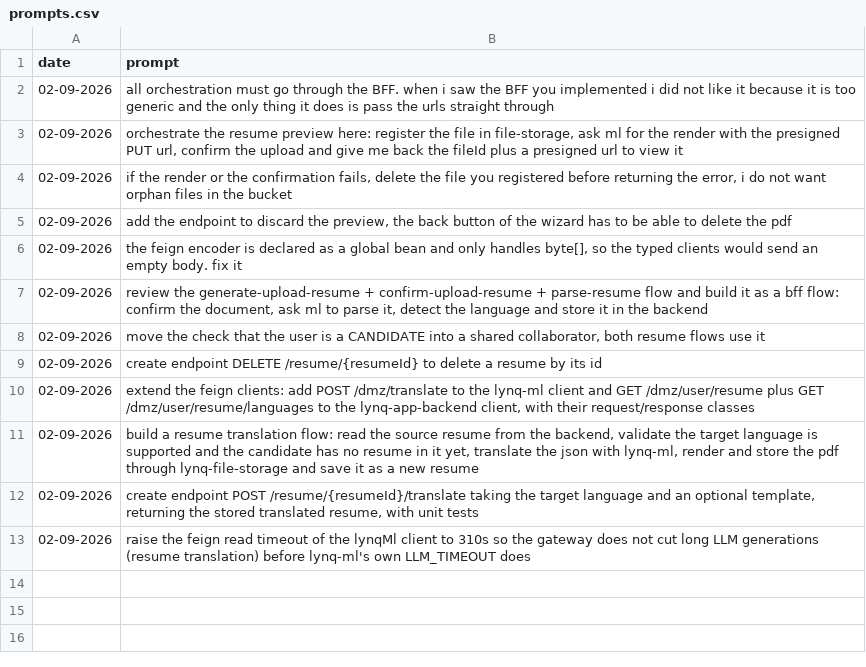
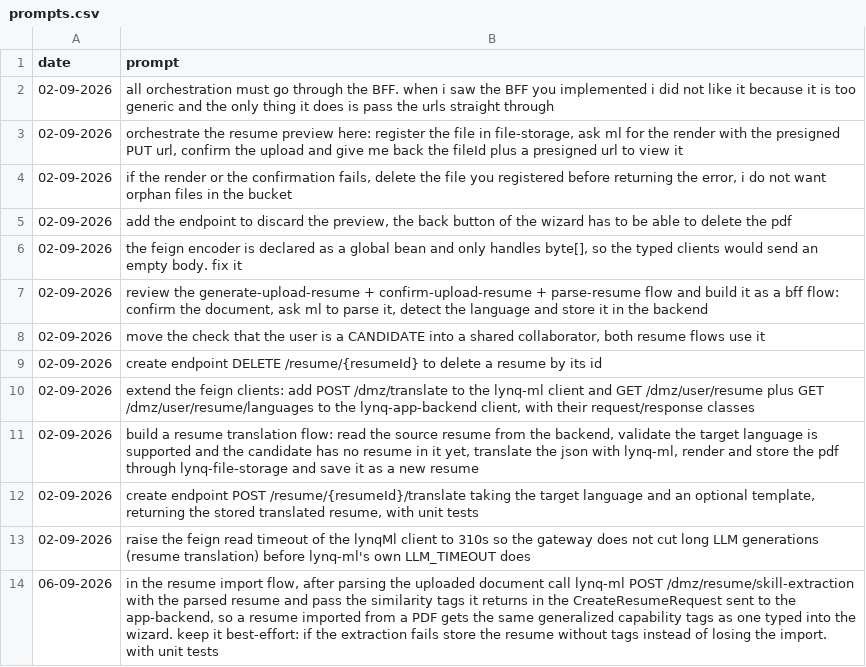
Before and after one commit to MatLock/UdeSA-lynq, a CSV file: lynq-bff/prompt-documentation/prompts.csv, drawn as a sheet; the diff names each change by its address in the sheet, - before the commit and + after, or states it on an @@ line.

Commit message:
[lynq-bff]: derive similarity tags on resume import

```diff
--- a/lynq-bff/prompt-documentation/prompts.csv
+++ b/lynq-bff/prompt-documentation/prompts.csv
+row 14: 06-09-2026 | in the resume import flow, after parsing the uploaded document call lynq-ml POST /dmz/resume/skill-extraction with the parsed resume and pass the similarity tags it returns in the CreateResumeRequest sent to the app-backend, so a resume imported from a PDF gets the same generalized capability tags as one typed into the wizard. keep it best-effort: if the extraction fails store the resume without tags instead of losing the import. with unit tests
```
Also changed, not shown: 6 other files.
